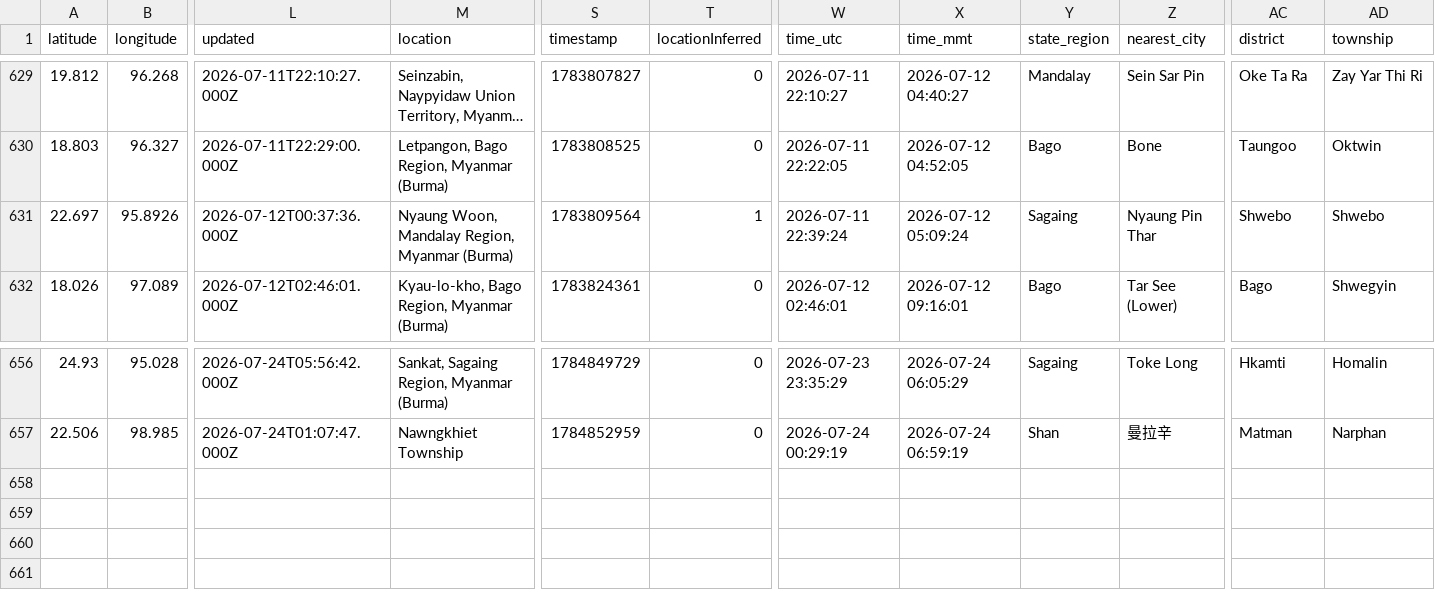
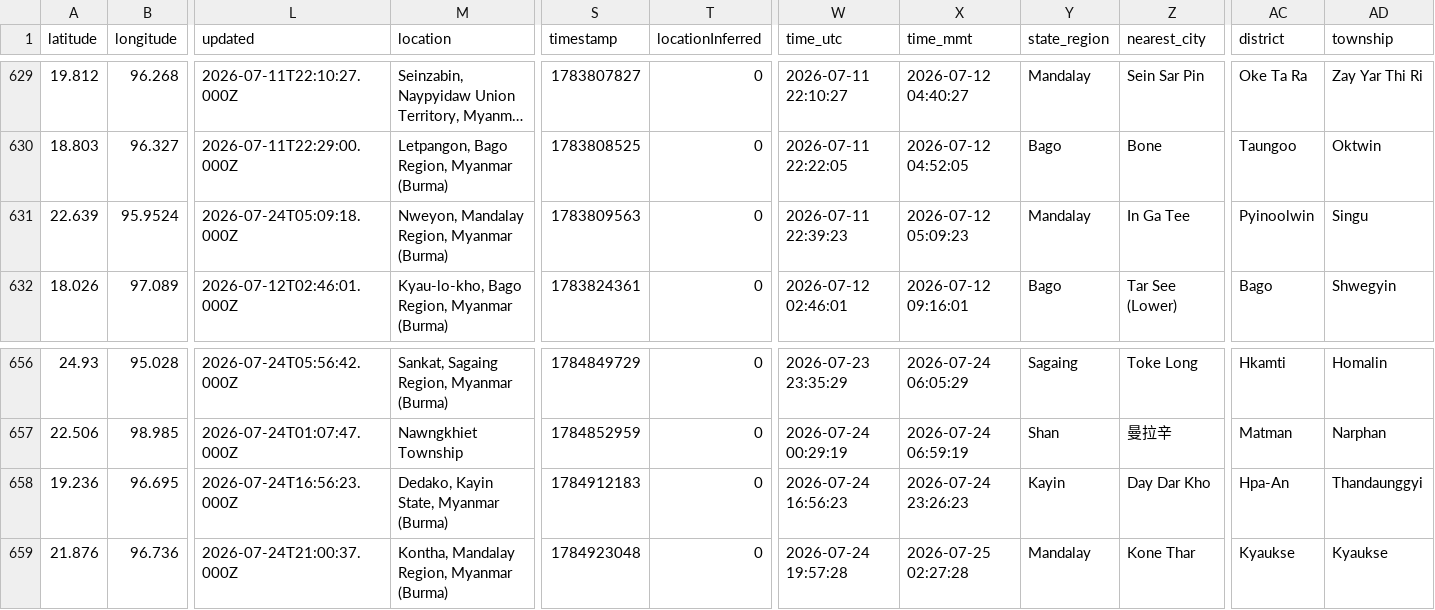
Before and after one commit to akzedevops/mmeqopendata, a CSV file: quake_exports/csv/yearly/earthquakes_2026.csv, drawn as a sheet; only a part is shown, gaps mark what is left out; long unchanged cells end in …; rows hold the shown columns only; the diff covers the shown part only; the diff names each change by its address in the sheet, - before the commit and + after, or states it on an @@ line.

```diff
--- a/quake_exports/csv/yearly/earthquakes_2026.csv
+++ b/quake_exports/csv/yearly/earthquakes_2026.csv
-A631 (latitude): 22.697
+A631 (latitude): 22.639
-B631 (longitude): 95.8926
+B631 (longitude): 95.9524
-L631 (updated): 2026-07-12T00:37:36.000Z
+L631 (updated): 2026-07-24T05:09:18.000Z
-M631 (location): Nyaung Woon, Mandalay Region, Myanmar (Burma)
+M631 (location): Nweyon, Mandalay Region, Myanmar (Burma)
-S631 (timestamp): 1783809564
+S631 (timestamp): 1783809563
-T631 (locationInferred): 1
+T631 (locationInferred): 0
-W631 (time_utc): 2026-07-11 22:39:24
+W631 (time_utc): 2026-07-11 22:39:23
-X631 (time_mmt): 2026-07-12 05:09:24
+X631 (time_mmt): 2026-07-12 05:09:23
-Y631 (state_region): Sagaing
+Y631 (state_region): Mandalay
-Z631 (nearest_city): Nyaung Pin Thar
+Z631 (nearest_city): In Ga Tee
-AC631 (district): Shwebo
+AC631 (district): Pyinoolwin
-AD631 (township): Shwebo
+AD631 (township): Singu
+row 658: 19.236 | 96.695 | 2026-07-24T16:56:23.000Z | Dedako, Kayin State, Myanmar (Burma) | 1784912183 | 0 | 2026-07-24 16:56:23 | 2026-07-24 23:26:23 | Kayin | Day Dar Kho | Hpa-An | Thandaunggyi
+row 659: 21.876 | 96.736 | 2026-07-24T21:00:37.000Z | Kontha, Mandalay Region, Myanmar (Burma) | 1784923048 | 0 | 2026-07-24 19:57:28 | 2026-07-25 02:27:28 | Mandalay | Kone Thar | Kyaukse | Kyaukse
```
Also changed, not shown: 1 edited cell elsewhere in this file, quake_exports/csv/monthly/earthquakes_2026_07.csv, 4 other files.
